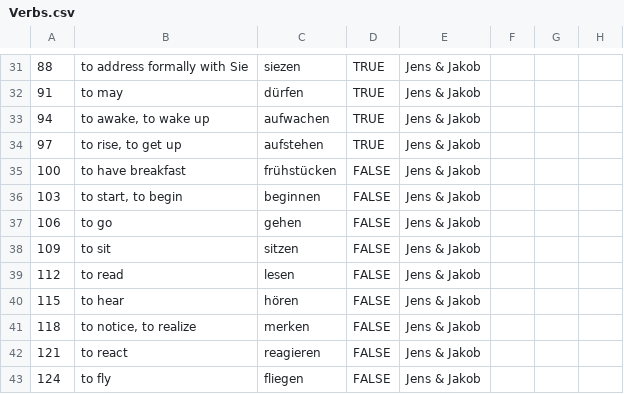
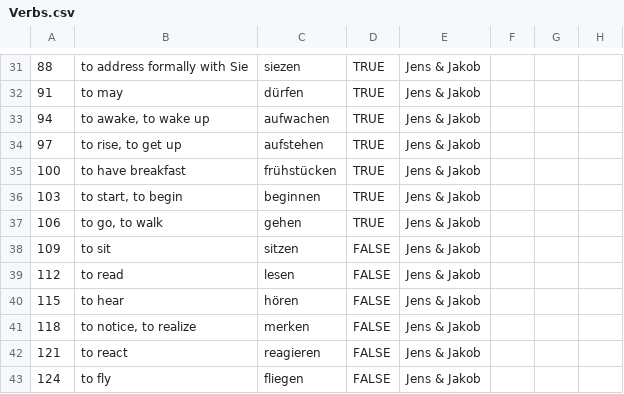
Before and after one commit to Heaven31415/vocabulary-trainer-2, a CSV file: data/Verbs.csv, drawn as a sheet; only a part is shown, gaps mark what is left out; the diff names each change by its address in the sheet, - before the commit and + after, or states it on an @@ line.

Commit message:
Update data files.

```diff
--- a/data/Verbs.csv
+++ b/data/Verbs.csv
-D35:D37: FALSE
+D35:D37: TRUE
-B37: to go
+B37: to go, to walk
```
Also changed, not shown: 2 other files.
